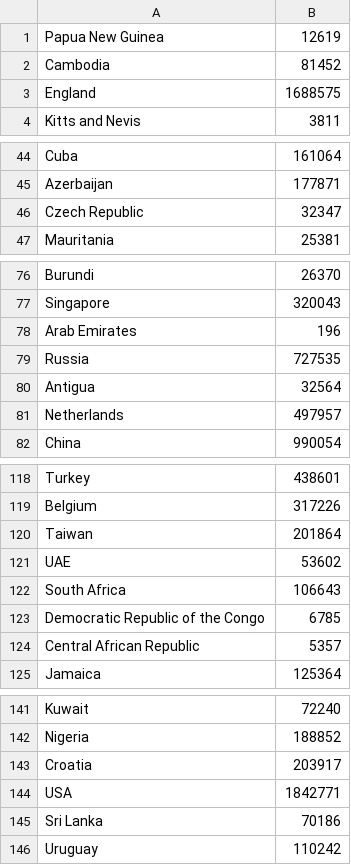
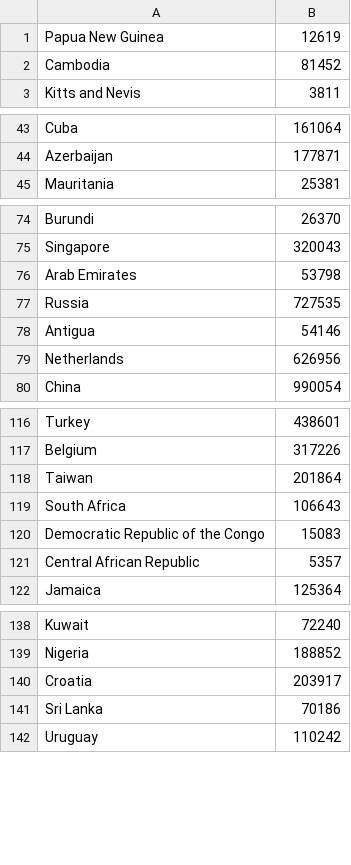
Before and after one commit to vasilyrud/SoftwareEngr-MapReduce, a CSV file: projectWithTests/reduce_output/reduce.csv, drawn as a sheet; only a part is shown, gaps mark what is left out; the diff covers the shown part only.

```diff
--- a/projectWithTests/reduce_output/reduce.csv
+++ b/projectWithTests/reduce_output/reduce.csv
@@ -2,3 +2,2 @@ Papua New Guinea,12619
 Cambodia,81452
-England,1688575
 Kitts and Nevis,3811
@@ -45,3 +44,2 @@ Cuba,161064
 Azerbaijan,177871
-Czech Republic,32347
 Mauritania,25381
@@ -77,6 +75,6 @@ Burundi,26370
 Singapore,320043
-Arab Emirates,196
+Arab Emirates,53798
 Russia,727535
-Antigua,32564
-Netherlands,497957
+Antigua,54146
+Netherlands,626956
 China,990054
@@ -120,5 +118,4 @@ Belgium,317226
 Taiwan,201864
-UAE,53602
 South Africa,106643
-Democratic Republic of the Congo,6785
+Democratic Republic of the Congo,15083
 Central African Republic,5357
@@ -143,3 +140,2 @@ Nigeria,188852
 Croatia,203917
-USA,1842771
 Sri Lanka,70186
```
Also changed, not shown: 6 removed rows and 5 edited cells elsewhere in this file, 1 other file.
